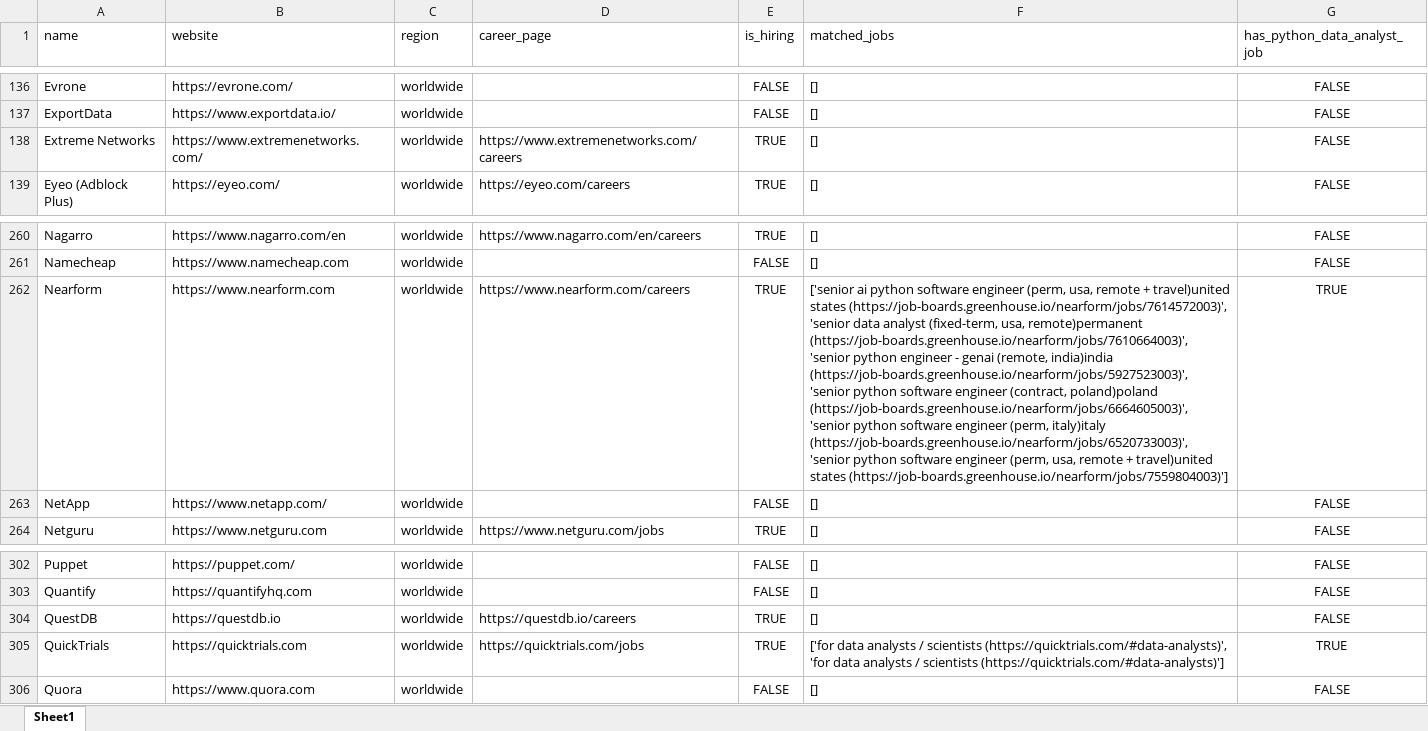
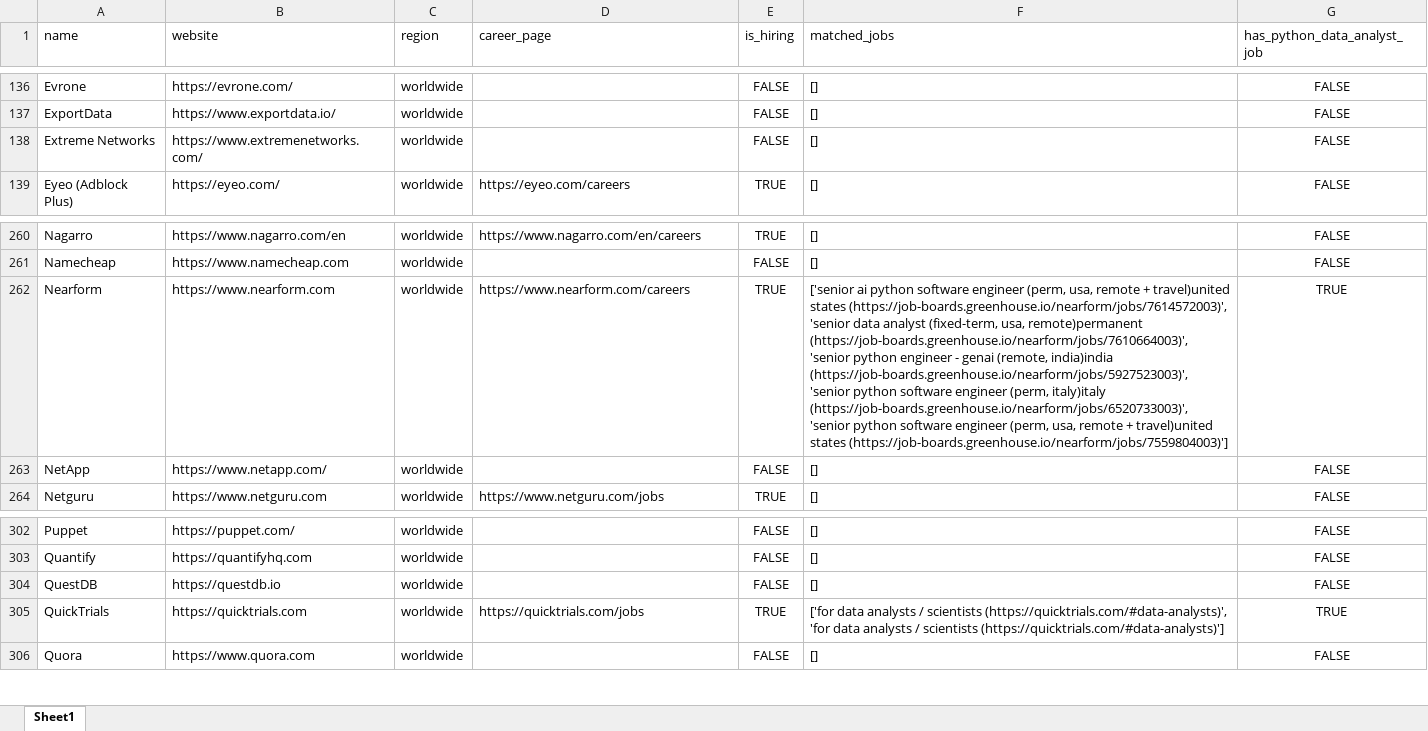
Before and after one commit to ChiaraVan1/remote-job-monitor, an Excel workbook: remote_companies_with_python_jobs_cached.xlsx, sheet Sheet1, drawn as a sheet; only a part is shown, gaps mark what is left out; values as stored, in another font and other column widths than the file's, no borders; the diff names each change by its address in the sheet, - before the commit and + after, or states it on an @@ line.

```diff
--- a/remote_companies_with_python_jobs_cached.xlsx (sheet Sheet1)
+++ b/remote_companies_with_python_jobs_cached.xlsx (sheet Sheet1)
-D138 (career_page): https://www.extremenetworks.com/careers
+D138 (career_page): (empty)
-E138 (is_hiring): TRUE
+E138 (is_hiring): FALSE
-F262 (matched_jobs): …software engineer (contract, poland)poland (https://job-boards.greenhouse.io/nearform/jobs/6664605003)', 'senior python software engineer (perm, italy)italy…
+F262 (matched_jobs): …software engineer (perm, italy)italy…
-D304 (career_page): https://questdb.io/careers
+D304 (career_page): (empty)
-E304 (is_hiring): TRUE
+E304 (is_hiring): FALSE
```
Also changed, not shown: 1 other file.
